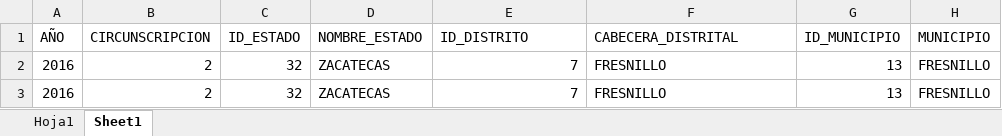
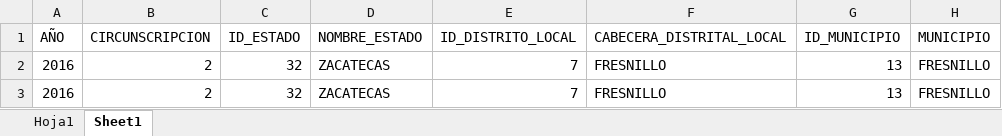
Before and after one commit to Sebastian-M-P-L/Locales_estados, an Excel workbook: 2016_SEE_AYUN_ZAC_CAS.xlsx, sheet Sheet1, drawn as a sheet; only a part is shown; values as stored, in another font and other column widths than the file's, no borders; the diff names each change by its address in the sheet, - before the commit and + after, or states it on an @@ line.

```diff
--- a/2016_SEE_AYUN_ZAC_CAS.xlsx (sheet Sheet1)
+++ b/2016_SEE_AYUN_ZAC_CAS.xlsx (sheet Sheet1)
-E1: ID_DISTRITO
+E1: ID_DISTRITO_LOCAL
-F1: CABECERA_DISTRITAL
+F1: CABECERA_DISTRITAL_LOCAL
```
Also changed, not shown: 2018_SEE_AYUN_ZAC_CAS.xlsx, 2021_SEE_AYUN_ZAC_CAS.xlsx.
